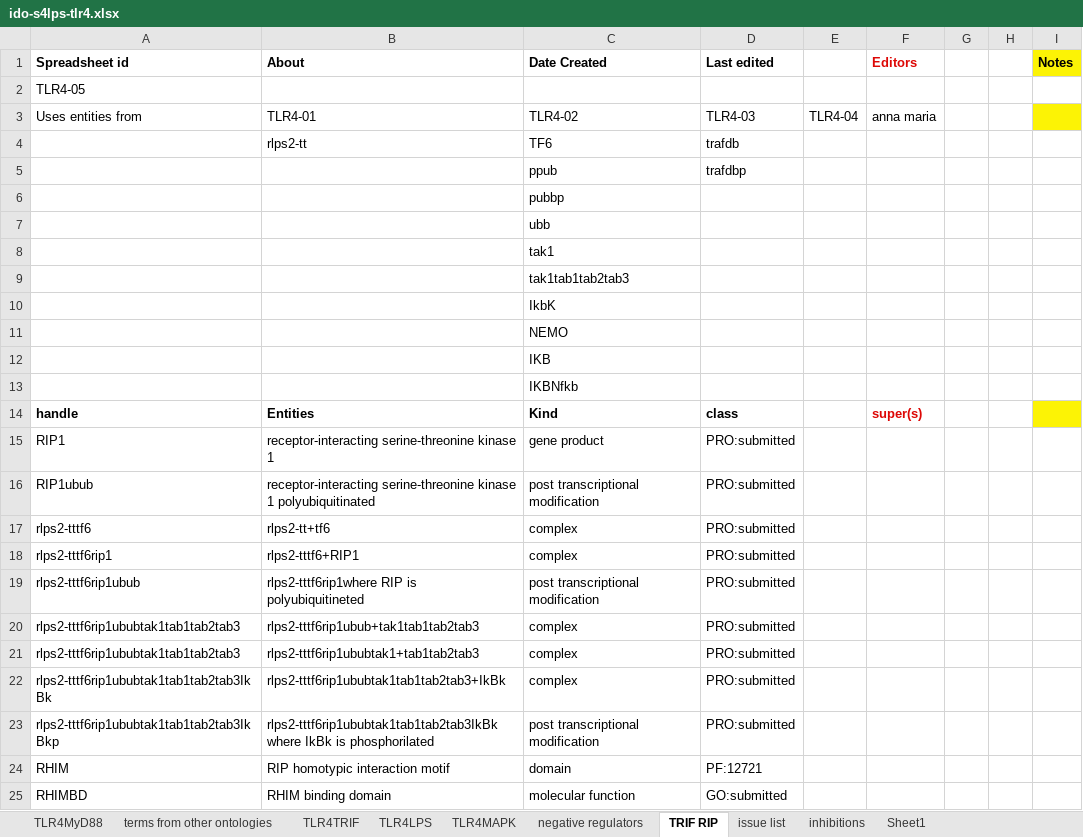
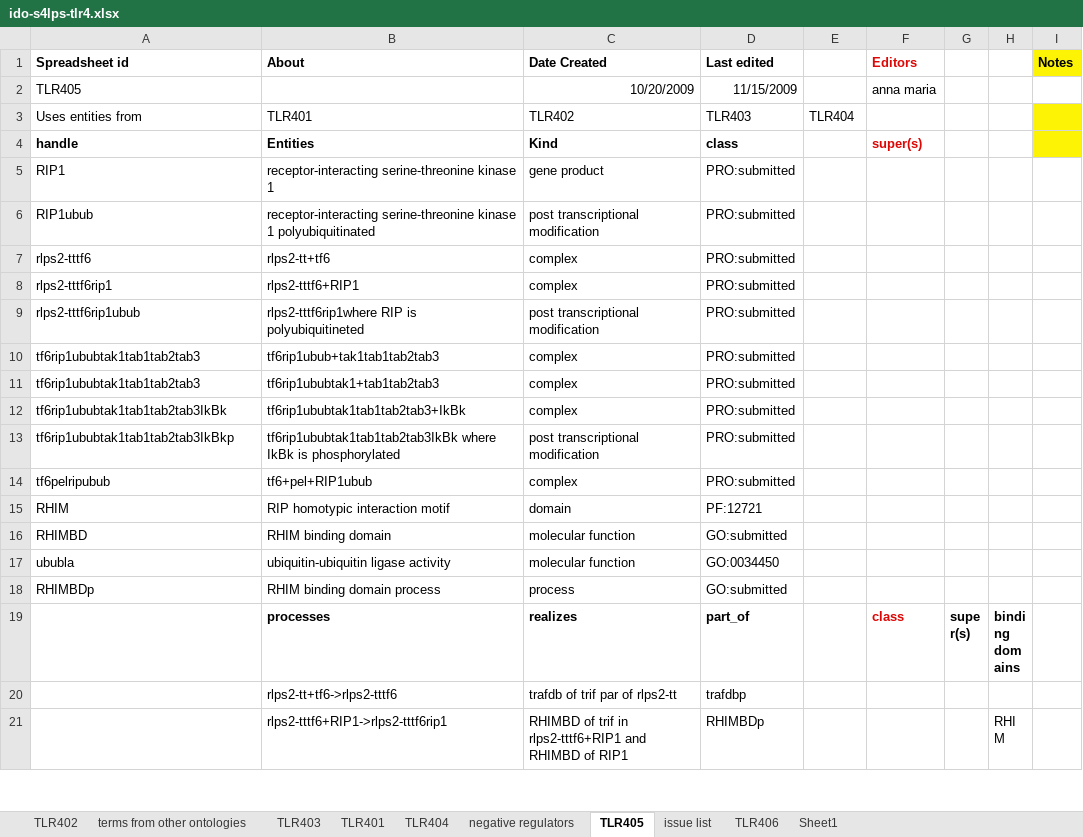
Before and after one commit to GreatStuff660/infectious-disease-ontology, an Excel workbook: src/ontology/immunology/ido-s4lps-tlr4.xlsx, sheet TLR405, drawn as a sheet; only a part is shown; the shorter side is filled out with more unchanged rows; values as stored, in another font and other column widths than the file's, no borders; removed rows and columns are numbered as before the commit, all else as after; the diff covers the shown part only; the diff names each change by its address in the sheet, - before the commit and + after, or states it on an @@ line.

Commit message:
CHANGE THE SHEETS NAME AND CHEK THE MISSING HANDLES

```diff
--- a/src/ontology/immunology/ido-s4lps-tlr4.xlsx (sheet TLR405)
+++ b/src/ontology/immunology/ido-s4lps-tlr4.xlsx (sheet TLR405)
-sheet tab: TLR4MyD88
+sheet tab: TLR402
-sheet tab: TLR4TRIF
+sheet tab: TLR403
-sheet tab: TLR4LPS
+sheet tab: TLR401
-sheet tab: TLR4MAPK
+sheet tab: TLR404
-sheet tab: TRIF RIP
+sheet tab: TLR405
-sheet tab: inhibitions
+sheet tab: TLR406
-row 2: TLR4-05
+row 2: TLR405 |  | 10/20/2009 | 11/15/2009 |  | anna maria
-B3 (About): TLR4-01
+B3 (About): TLR401
-C3 (Date Created): TLR4-02
+C3 (Date Created): TLR402
-D3 (Last edited): TLR4-03
+D3 (Last edited): TLR403
-E3: TLR4-04
+E3: TLR404
-F3 (Editors): anna maria
+F3 (Editors): (empty)
-row 4:  | rlps2-tt | TF6 | trafdb
-row 5:  |  | ppub | trafdbp
-row 6:  |  | pubbp
-row 7:  |  | ubb
-row 8:  |  | tak1
-row 9:  |  | tak1tab1tab2tab3
-row 10:  |  | IkbK
-row 11:  |  | NEMO
-row 12:  |  | IKB
-row 13:  |  | IKBNfkb
-A10:A11 (Spreadsheet id): rlps2-tttf6rip1ububtak1tab1tab2tab3
+A10:A11 (Spreadsheet id): tf6rip1ububtak1tab1tab2tab3
-B10 (About): rlps2-tttf6rip1ubub+tak1tab1tab2tab3
+B10 (About): tf6rip1ubub+tak1tab1tab2tab3
-B11 (About): rlps2-tttf6rip1ububtak1+tab1tab2tab3
+B11 (About): tf6rip1ububtak1+tab1tab2tab3
-A12 (Spreadsheet id): rlps2-tttf6rip1ububtak1tab1tab2tab3IkBk
+A12 (Spreadsheet id): tf6rip1ububtak1tab1tab2tab3IkBk
-B12 (About): rlps2-tttf6rip1ububtak1tab1tab2tab3+IkBk
+B12 (About): tf6rip1ububtak1tab1tab2tab3+IkBk
-A13 (Spreadsheet id): rlps2-tttf6rip1ububtak1tab1tab2tab3IkBkp
+A13 (Spreadsheet id): tf6rip1ububtak1tab1tab2tab3IkBkp
-B13 (About): rlps2-tttf6rip1ububtak1tab1tab2tab3IkBk where IkBk is phosphorilated
+B13 (About): tf6rip1ububtak1tab1tab2tab3IkBk where IkBk is phosphorylated
+row 14: tf6pelripubub | tf6+pel+RIP1ubub | complex | PRO:submitted
```
Also changed, not shown: 7 edited cells elsewhere in this sheet, sheet TLR404, sheet TLR403, sheet TLR402, sheet TLR406, sheet TLR401.
